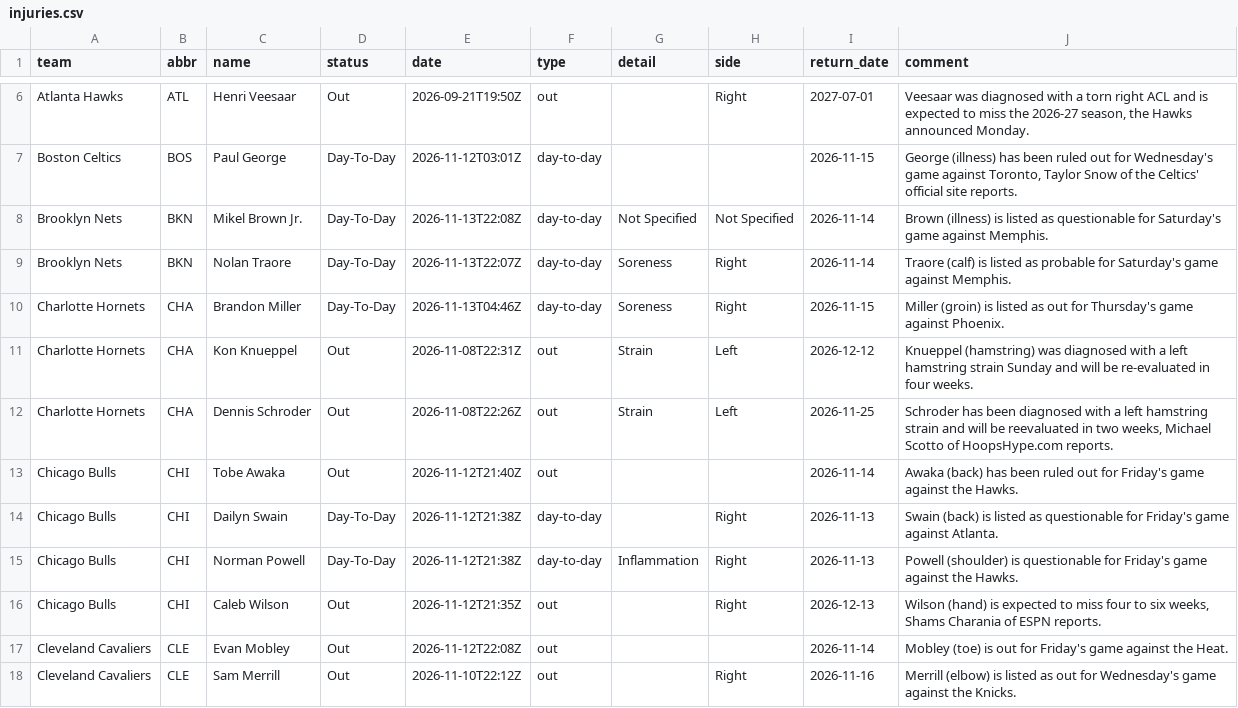
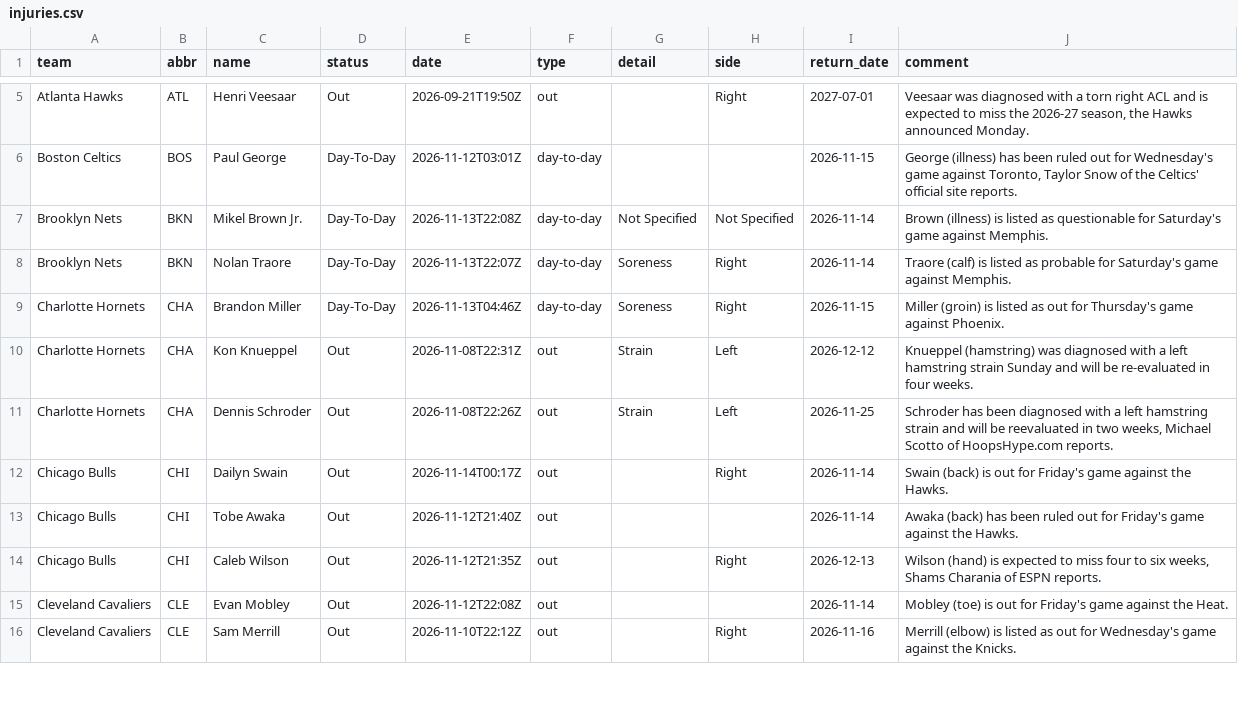
Before and after one commit to jvector26/JIMBO, a CSV file: live/2026/injuries.csv, drawn as a sheet; only a part is shown, gaps mark what is left out; removed rows and columns are numbered as before the commit, all else as after; the diff covers the shown part only; the diff names each change by its address in the sheet, - before the commit and + after, or states it on an @@ line.

```diff
--- a/live/2026/injuries.csv
+++ b/live/2026/injuries.csv
+row 12: Chicago Bulls | CHI | Dailyn Swain | Out | 2026-11-14T00:17Z | out |  | Right | 2026-11-14 | Swain (back) is out for Friday's game against the Hawks.
-row 14: Chicago Bulls | CHI | Dailyn Swain | Day-To-Day | 2026-11-12T21:38Z | day-to-day |  | Right | 2026-11-13 | Swain (back) is listed as questionable for Friday's game against Atlanta.
-row 15: Chicago Bulls | CHI | Norman Powell | Day-To-Day | 2026-11-12T21:38Z | day-to-day | Inflammation | Right | 2026-11-13 | Powell (shoulder) is questionable for Friday's game against the Hawks.
```
Also changed, not shown: 1 added row, 2 removed rows and 5 edited cells elsewhere in this file, live/2026/odds/20261113.csv, live/2026/pregame.csv, 4 other files.
